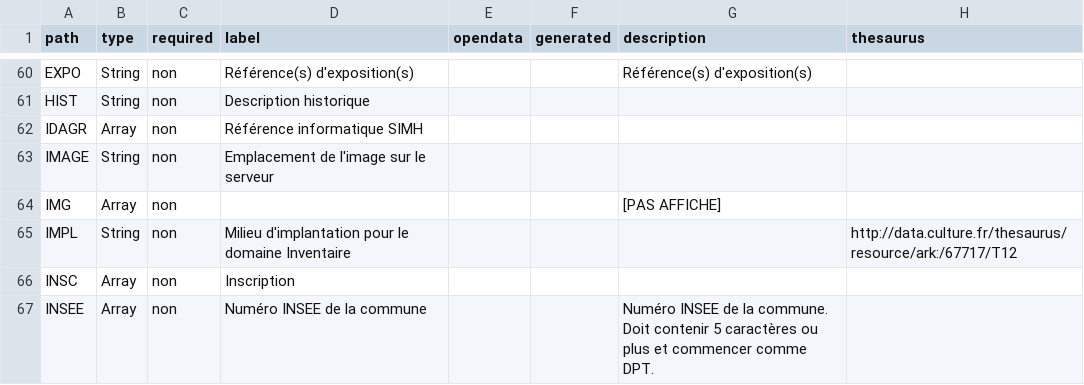
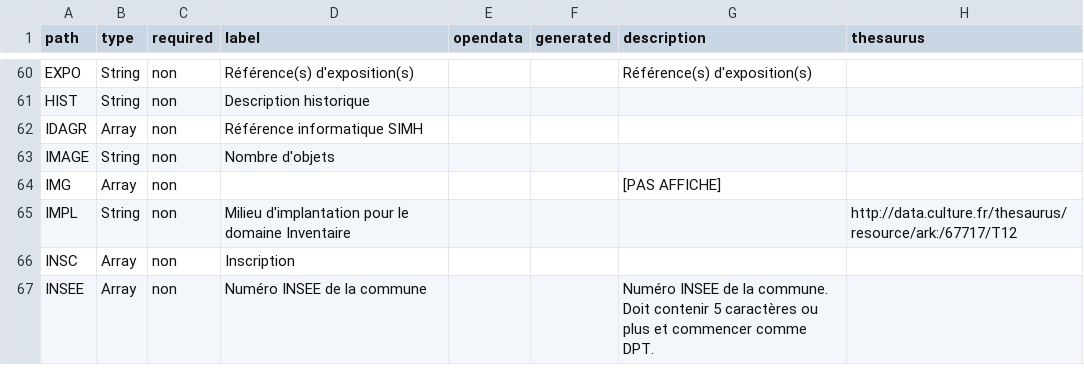
Before and after one commit to betagouv/pop, a CSV file: apps/api/csv/palissy.csv, drawn as a sheet; only a part is shown, gaps mark what is left out.

Commit message:
M42988 - Modification des libellés NSDA pour Joconde et IMAGE pour Palissy

```diff
--- a/apps/api/csv/palissy.csv
+++ b/apps/api/csv/palissy.csv
@@ -67,3 +67,3 @@ path,type,required,label,opendata,generated,description,thesaurus
 "IDAGR","Array","non","Référence informatique SIMH","","","",""
-"IMAGE","String","non","Emplacement de l'image sur le serveur","","","",""
+"IMAGE","String","non","Nombre d'objets","","","",""
 "IMG","Array","non","","","","[PAS AFFICHE]",""
```
Also changed, not shown: apps/api/csv/joconde.csv, 6 other files.
